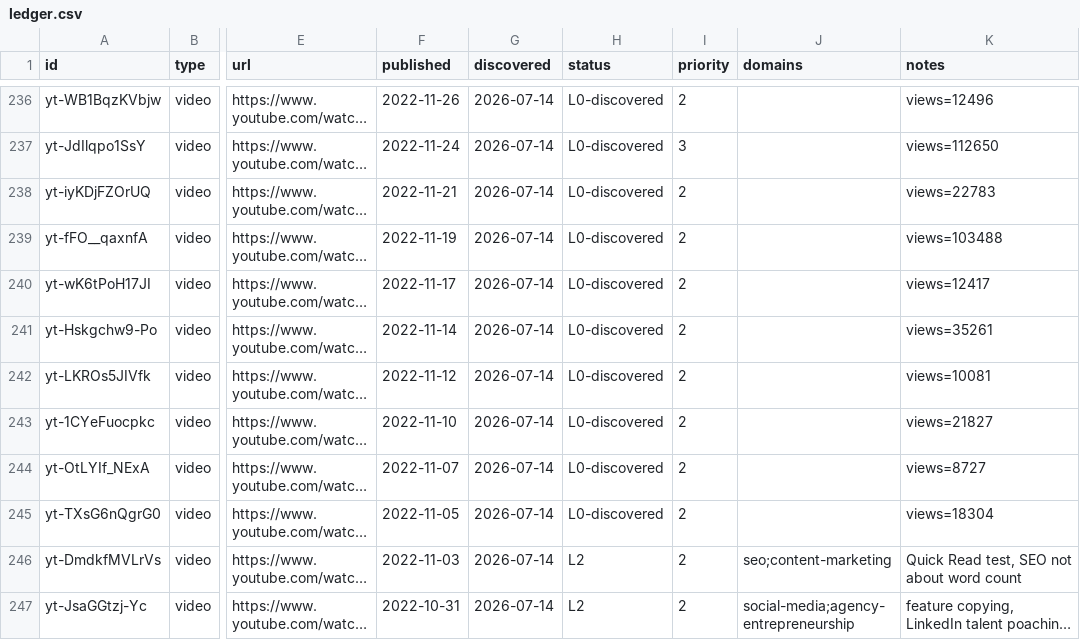
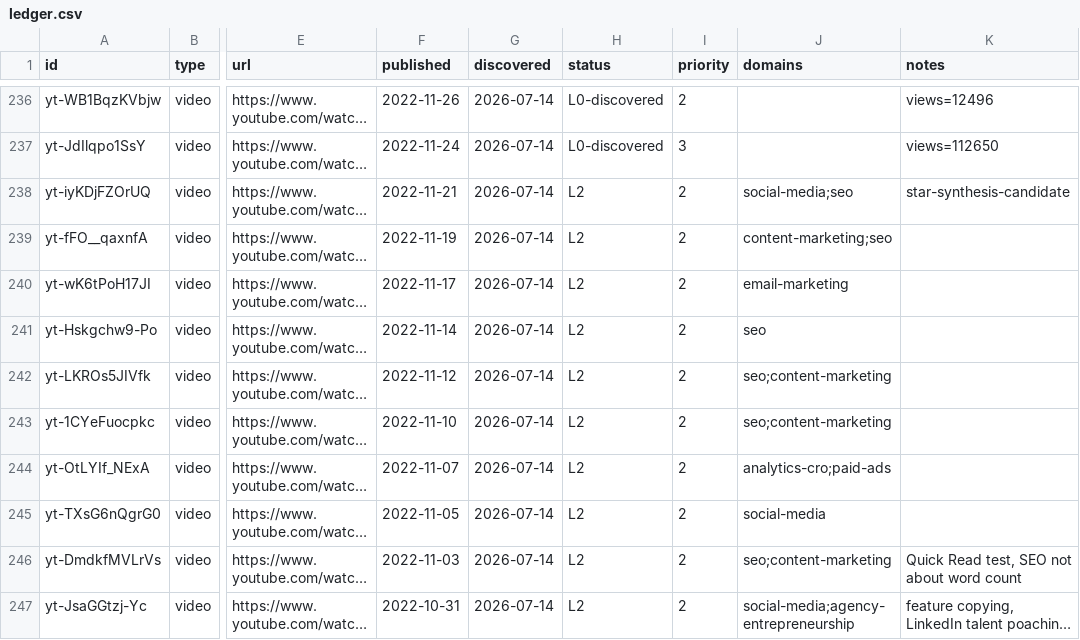
Before and after one commit to claes-work/neil-patel-clone, a CSV file: pipeline/ledger.csv, drawn as a sheet; only a part is shown, gaps mark what is left out; long unchanged cells end in …; the diff names each change by its address in the sheet, - before the commit and + after, or states it on an @@ line.

```diff
--- a/pipeline/ledger.csv
+++ b/pipeline/ledger.csv
-H238:H245 (status): L0-discovered
+H238:H245 (status): L2
-J238 (domains): (empty)
+J238 (domains): social-media;seo
-K238 (notes): views=22783
+K238 (notes): star-synthesis-candidate
-J239 (domains): (empty)
+J239 (domains): content-marketing;seo
-K239 (notes): views=103488
+K239 (notes): (empty)
-J240 (domains): (empty)
+J240 (domains): email-marketing
-K240 (notes): views=12417
+K240 (notes): (empty)
-J241 (domains): (empty)
+J241 (domains): seo
-K241 (notes): views=35261
+K241 (notes): (empty)
-J242:J243 (domains): (empty)
+J242:J243 (domains): seo;content-marketing
-K242 (notes): views=10081
+K242 (notes): (empty)
-K243 (notes): views=21827
+K243 (notes): (empty)
-J244 (domains): (empty)
+J244 (domains): analytics-cro;paid-ads
-K244 (notes): views=8727
+K244 (notes): (empty)
-J245 (domains): (empty)
+J245 (domains): social-media
-K245 (notes): views=18304
+K245 (notes): (empty)
```
Also changed, not shown: 11 other files.
